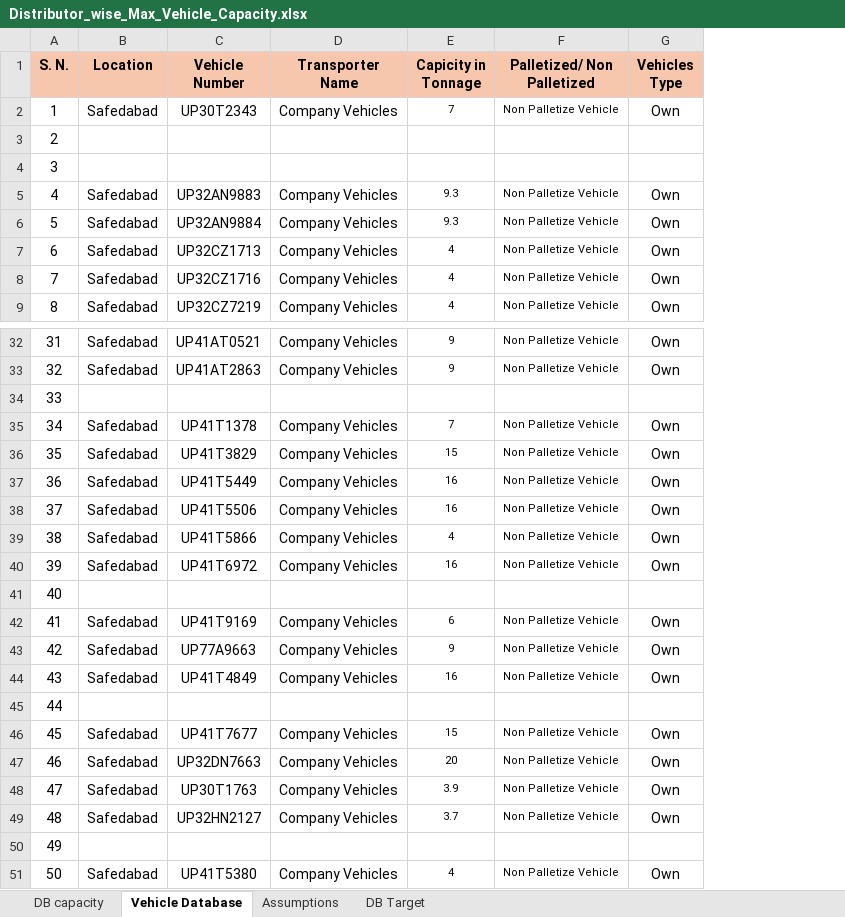
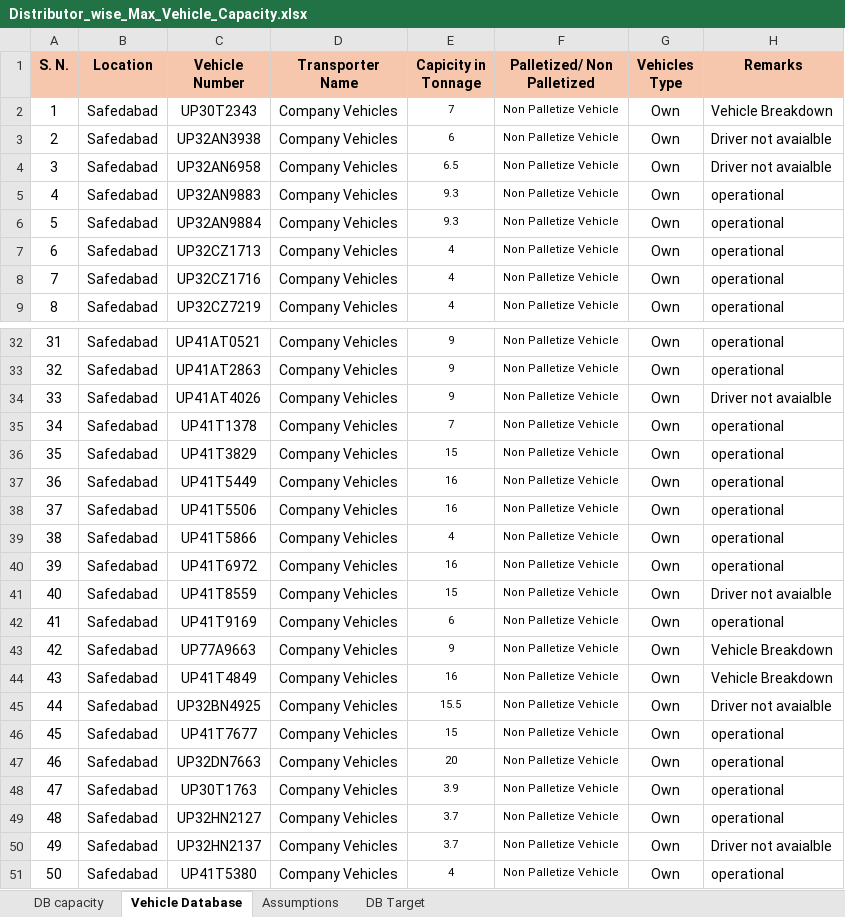
Before and after one commit to DeeAI-byte/TMS, an Excel workbook: data/Distributor_wise_Max_Vehicle_Capacity.xlsx, sheet Vehicle Database, drawn as a sheet; only a part is shown, gaps mark what is left out; values as stored, in another font and other column widths than the file's, no borders; the diff covers the shown part only; the diff names each change by its address in the sheet, - before the commit and + after, or states it on an @@ line.

```diff
--- a/data/Distributor_wise_Max_Vehicle_Capacity.xlsx (sheet Vehicle Database)
+++ b/data/Distributor_wise_Max_Vehicle_Capacity.xlsx (sheet Vehicle Database)
+column H (Remarks), rows 2-9: Vehicle Breakdown | Driver not avaialble | Driver not avaialble | operational | operational | operational | operational | operational; rows 32-51: operational | operational | Driver not avaialble | operational | operational | operational | operational | operational | operational | Driver not avaialble | operational | Vehicle Breakdown | Vehicle Breakdown | Driver not avaialble | operational | operational | operational | operational | Driver not avaialble | operational
-B3:B4 (Location): (empty)
+B3:B4 (Location): Safedabad
-C3 (Vehicle Number): (empty)
+C3 (Vehicle Number): UP32AN3938
-D3:D4 (Transporter Name): (empty)
+D3:D4 (Transporter Name): Company Vehicles
-E3 (Capicity in Tonnage): (empty)
+E3 (Capicity in Tonnage): 6
-F3:F4 (Palletized/ Non Palletized): (empty)
+F3:F4 (Palletized/ Non Palletized): Non Palletize Vehicle
-G3:G4 (Vehicles Type): (empty)
+G3:G4 (Vehicles Type): Own
-C4 (Vehicle Number): (empty)
+C4 (Vehicle Number): UP32AN6958
-E4 (Capicity in Tonnage): (empty)
+E4 (Capicity in Tonnage): 6.5
-B34 (Location): (empty)
+B34 (Location): Safedabad
-C34 (Vehicle Number): (empty)
+C34 (Vehicle Number): UP41AT4026
-D34 (Transporter Name): (empty)
+D34 (Transporter Name): Company Vehicles
-E34 (Capicity in Tonnage): (empty)
+E34 (Capicity in Tonnage): 9
-F34 (Palletized/ Non Palletized): (empty)
+F34 (Palletized/ Non Palletized): Non Palletize Vehicle
-G34 (Vehicles Type): (empty)
+G34 (Vehicles Type): Own
-B41 (Location): (empty)
+B41 (Location): Safedabad
-C41 (Vehicle Number): (empty)
+C41 (Vehicle Number): UP41T8559
-D41 (Transporter Name): (empty)
+D41 (Transporter Name): Company Vehicles
-E41 (Capicity in Tonnage): (empty)
+E41 (Capicity in Tonnage): 15
-F41 (Palletized/ Non Palletized): (empty)
+F41 (Palletized/ Non Palletized): Non Palletize Vehicle
-G41 (Vehicles Type): (empty)
+G41 (Vehicles Type): Own
-B45 (Location): (empty)
+B45 (Location): Safedabad
-C45 (Vehicle Number): (empty)
+C45 (Vehicle Number): UP32BN4925
-D45 (Transporter Name): (empty)
+D45 (Transporter Name): Company Vehicles
-E45 (Capicity in Tonnage): (empty)
+E45 (Capicity in Tonnage): 15.5
-F45 (Palletized/ Non Palletized): (empty)
+F45 (Palletized/ Non Palletized): Non Palletize Vehicle
-G45 (Vehicles Type): (empty)
+G45 (Vehicles Type): Own
-B50 (Location): (empty)
+B50 (Location): Safedabad
-C50 (Vehicle Number): (empty)
+C50 (Vehicle Number): UP32HN2137
-D50 (Transporter Name): (empty)
+D50 (Transporter Name): Company Vehicles
-E50 (Capicity in Tonnage): (empty)
+E50 (Capicity in Tonnage): 3.7
-F50 (Palletized/ Non Palletized): (empty)
+F50 (Palletized/ Non Palletized): Non Palletize Vehicle
-G50 (Vehicles Type): (empty)
+G50 (Vehicles Type): Own
```
Also changed, not shown: 12 edited cells elsewhere in this sheet, 2 other files.
